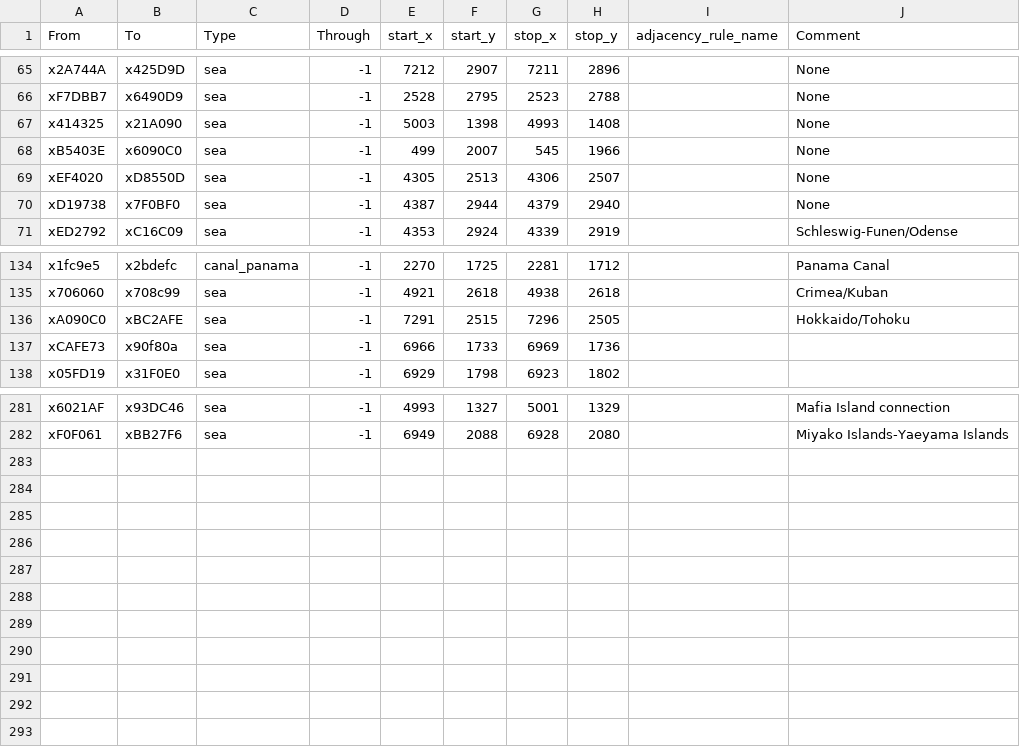
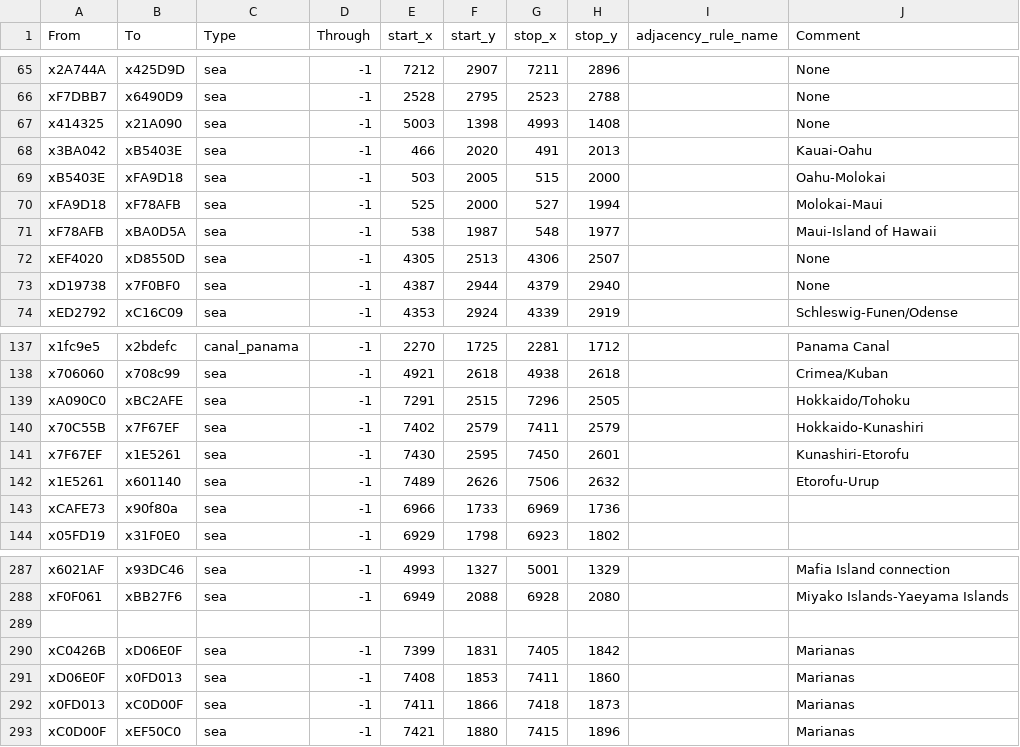
Before and after one commit to crownsteler/Just-Another-Map-Mod-Upload, a CSV file: map_data/adjacencies.csv, drawn as a sheet; only a part is shown, gaps mark what is left out.

Commit message:
Added straits to Hawaii and Marianas, give new provinces a terrain

```diff
--- a/map_data/adjacencies.csv
+++ b/map_data/adjacencies.csv
@@ -67,3 +67,6 @@ xF7DBB7;x6490D9;sea;-1;2528;2795;2523;2788;;None
 x414325;x21A090;sea;-1;5003;1398;4993;1408;;None
-xB5403E;x6090C0;sea;-1;499;2007;545;1966;;None
+x3BA042;xB5403E;sea;-1;466;2020;491;2013;;Kauai-Oahu
+xB5403E;xFA9D18;sea;-1;503;2005;515;2000;;Oahu-Molokai
+xFA9D18;xF78AFB;sea;-1;525;2000;527;1994;;Molokai-Maui
+xF78AFB;xBA0D5A;sea;-1;538;1987;548;1977;;Maui-Island of Hawaii
 xEF4020;xD8550D;sea;-1;4305;2513;4306;2507;;None
@@ -136,2 +139,5 @@ x706060;x708c99;sea;-1;4921;2618;4938;2618;;Crimea/Kuban
 xA090C0;xBC2AFE;sea;-1;7291;2515;7296;2505;;Hokkaido/Tohoku
+x70C55B;x7F67EF;sea;-1;7402;2579;7411;2579;;Hokkaido-Kunashiri
+x7F67EF;x1E5261;sea;-1;7430;2595;7450;2601;;Kunashiri-Etorofu
+x1E5261;x601140;sea;-1;7489;2626;7506;2632;;Etorofu-Urup
 xCAFE73;x90f80a;sea;-1;6966;1733;6969;1736;;
@@ -282 +288,6 @@ x6021AF;x93DC46;sea;-1;4993;1327;5001;1329;;Mafia Island connection
 xF0F061;xBB27F6;sea;-1;6949;2088;6928;2080;;Miyako Islands-Yaeyama Islands
+
+xC0426B;xD06E0F;sea;-1;7399;1831;7405;1842;;Marianas
+xD06E0F;x0FD013;sea;-1;7408;1853;7411;1860;;Marianas
+x0FD013;xC0D00F;sea;-1;7411;1866;7418;1873;;Marianas
+xC0D00F;xEF50C0;sea;-1;7421;1880;7415;1896;;Marianas
```
Also changed, not shown: 4 other files.
